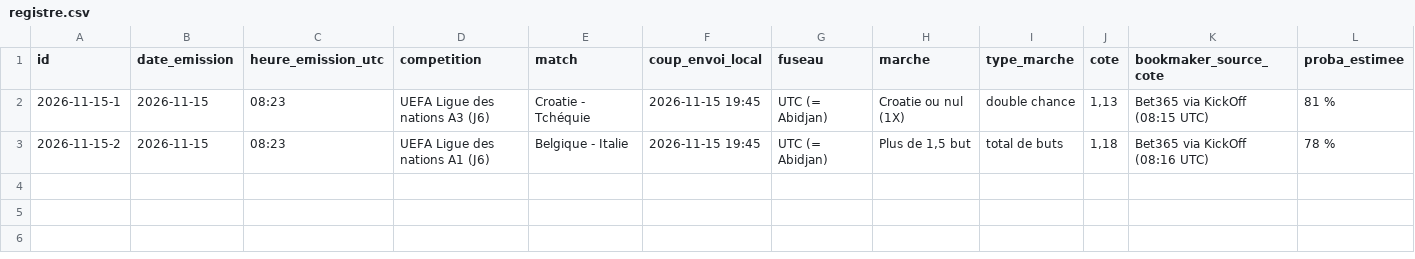
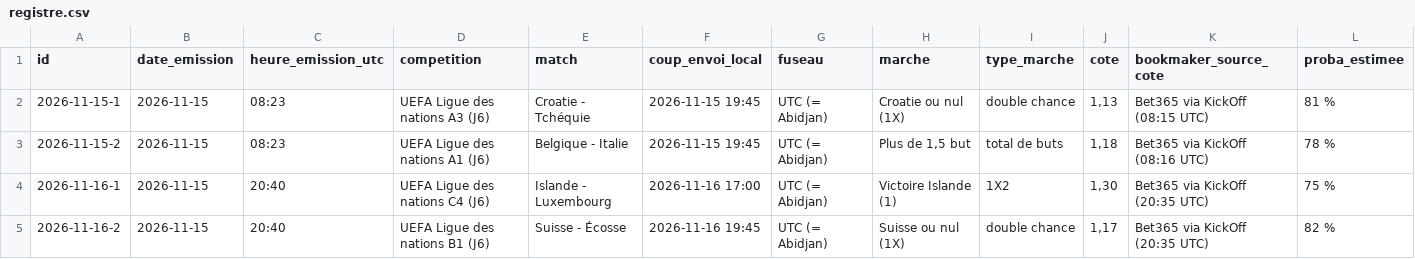
Before and after one commit to MOAYEINDUSTRIE/moayes-gestion, a CSV file: registre.csv, drawn as a sheet; only a part is shown; rows hold the shown columns only; the diff names each change by its address in the sheet, - before the commit and + after, or states it on an @@ line.

```diff
--- a/registre.csv
+++ b/registre.csv
+row 4: 2026-11-16-1 | 2026-11-15 | 20:40 | UEFA Ligue des nations C4 (J6) | Islande - Luxembourg | 2026-11-16 17:00 | UTC (= Abidjan) | Victoire Islande (1) | 1X2 | 1,30 | Bet365 via KickOff (20:35 UTC) | 75 %
+row 5: 2026-11-16-2 | 2026-11-15 | 20:40 | UEFA Ligue des nations B1 (J6) | Suisse - Écosse | 2026-11-16 19:45 | UTC (= Abidjan) | Suisse ou nul (1X) | double chance | 1,17 | Bet365 via KickOff (20:35 UTC) | 82 %
```
Also changed, not shown: 1 other file.
